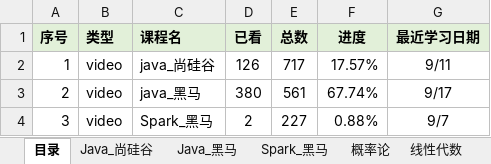
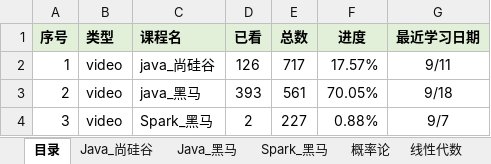
Before and after one commit to KingHWJ/Learning, an Excel workbook: 学习进度.xlsx, sheet 目录, drawn as a sheet; values as stored, in another font and other column widths than the file's, no borders; conditional formats not drawn; the diff names each change by its address in the sheet, - before the commit and + after, or states it on an @@ line.

```diff
--- a/学习进度.xlsx (sheet 目录)
+++ b/学习进度.xlsx (sheet 目录)
-D3 (已看): 380
+D3 (已看): 393
-F3 (进度): 67.74%
+F3 (进度): 70.05%
-G3 (最近学习日期): 9/17
+G3 (最近学习日期): 9/18
```
Also changed, not shown: sheet Java_黑马, sheet Spark_黑马, sheet 模板, sheet Java_尚硅谷, 17 other files.
